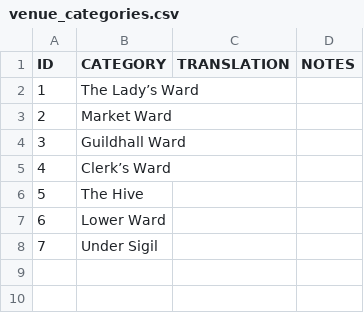
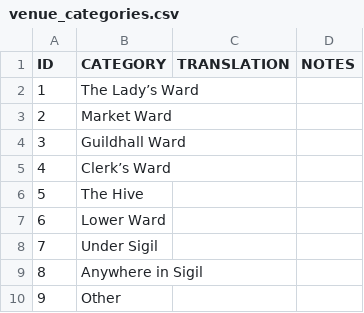
Before and after one commit to amargon/city-of-doors, a CSV file: extras/languages/_export/venues/venue_categories.csv, drawn as a sheet; the diff names each change by its address in the sheet, - before the commit and + after, or states it on an @@ line.

```diff
--- a/extras/languages/_export/venues/venue_categories.csv
+++ b/extras/languages/_export/venues/venue_categories.csv
+row 9: 8 | Anywhere in Sigil
+row 10: 9 | Other
```
Also changed, not shown: extras/languages/_export/ui/general.csv, extras/languages/_export/venues/venue_descriptions.csv, 7 other files.
